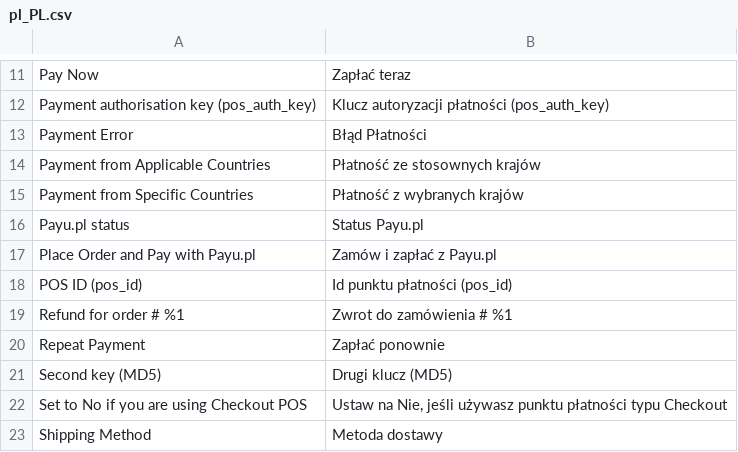
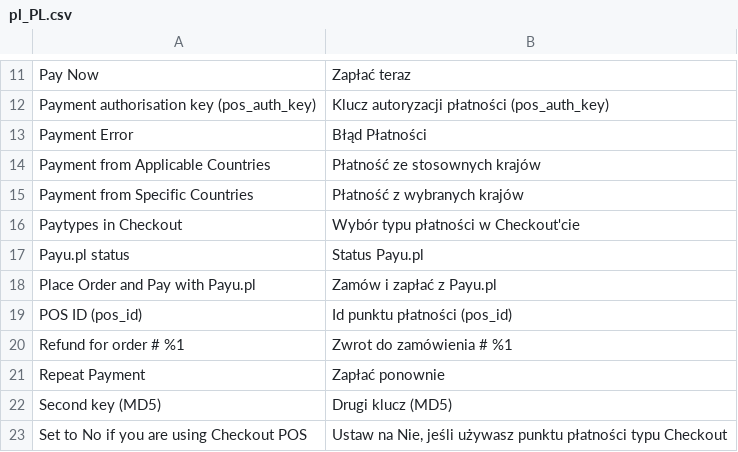
Before and after one commit to ORBA/magento2_payupl, a CSV file: i18n/pl_PL.csv, drawn as a sheet; only a part is shown, gaps mark what is left out; the shorter side is filled out with more unchanged rows.

Commit message:
Re #205 - paytypes in Checkout

```diff
--- a/i18n/pl_PL.csv
+++ b/i18n/pl_PL.csv
@@ -15,2 +15,3 @@
 "Payment from Specific Countries","Płatność z wybranych krajów"
+"Paytypes in Checkout","Wybór typu płatności w Checkout'cie"
 "Payu.pl status","Status Payu.pl"
```
Also changed, not shown: i18n/en_US.csv, 29 other files.
